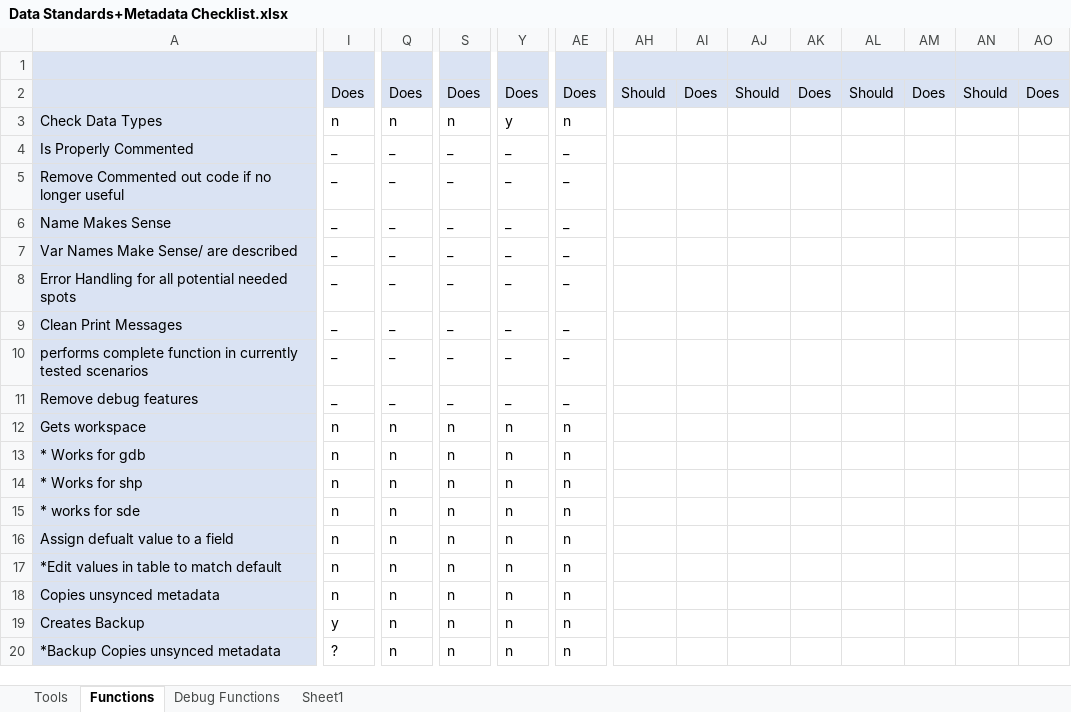
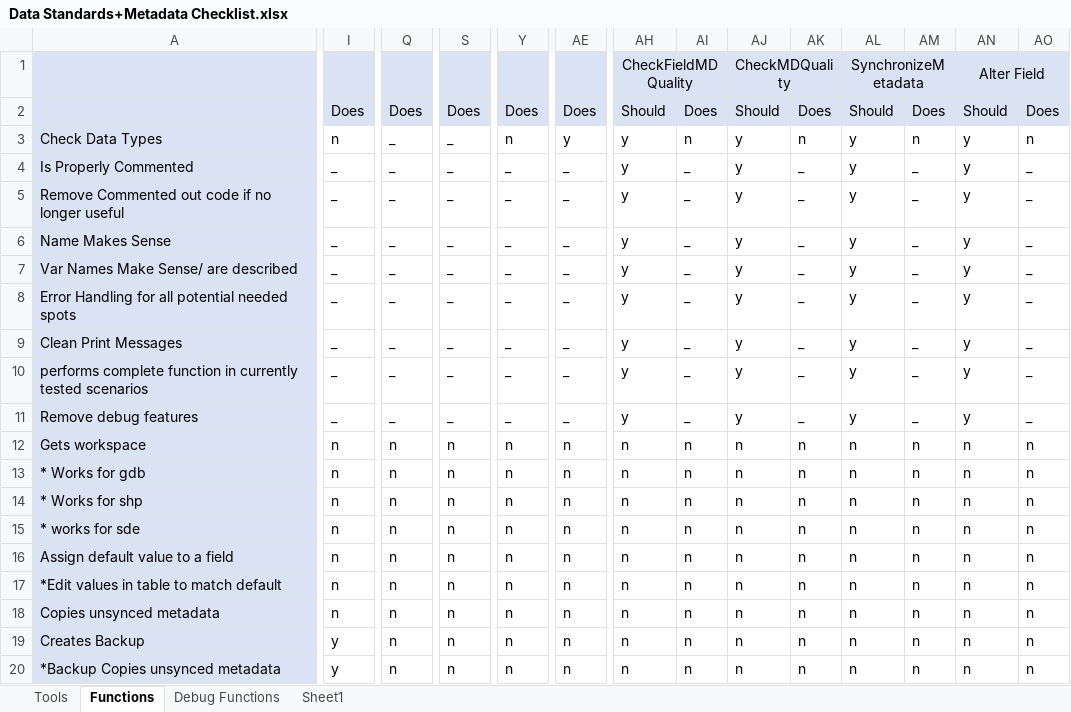
Before and after one commit to Claireehallock/Hallock_Metadata_Tools, an Excel workbook: Data Standards+Metadata Checklist.xlsx, sheet Functions, drawn as a sheet; only a part is shown, gaps mark what is left out; values as stored, in another font and other column widths than the file's, no borders; conditional formats not drawn; removed rows and columns are numbered as before the commit, all else as after; rows hold the shown columns only; the diff covers the shown part only; the diff names each change by its address in the sheet, - before the commit and + after, or states it on an @@ line.

Commit message:
Added functionality to "Fix Fields Metadata" Tool

```diff
--- a/Data Standards+Metadata Checklist.xlsx (sheet Functions)
+++ b/Data Standards+Metadata Checklist.xlsx (sheet Functions)
-row 1: (empty)
+row 1:  |  |  |  |  |  | CheckFieldMDQuality |  | CheckMDQuality |  | SynchronizeMetadata |  | Alter Field
-Q3: n
+Q3: _
-S3: n
+S3: _
-Y3: y
+Y3: n
-AE3: n
+AE3: y
-AH3:AH11: (empty)
+AH3:AH11: y
-AI3: (empty)
+AI3: n
-AJ3:AJ11: (empty)
+AJ3:AJ11: y
-AK3: (empty)
+AK3: n
-AL3:AL11: (empty)
+AL3:AL11: y
-AM3: (empty)
+AM3: n
-AN3:AN11: (empty)
+AN3:AN11: y
-AO3: (empty)
+AO3: n
-AI4:AI11: (empty)
+AI4:AI11: _
-AK4:AK11: (empty)
+AK4:AK11: _
-AM4:AM11: (empty)
+AM4:AM11: _
-AO4:AO11: (empty)
+AO4:AO11: _
-AH12:AH20: (empty)
+AH12:AH20: n
-AI12:AI20: (empty)
+AI12:AI20: n
-AJ12:AJ20: (empty)
+AJ12:AJ20: n
-AK12:AK20: (empty)
+AK12:AK20: n
-AL12:AL20: (empty)
+AL12:AL20: n
-AM12:AM20: (empty)
+AM12:AM20: n
-AN12:AN20: (empty)
+AN12:AN20: n
-AO12:AO20: (empty)
+AO12:AO20: n
-A16: Assign defualt value to a field
+A16: Assign default value to a field
-I20: ?
+I20: y
```
Also changed, not shown: 1 added row and 202 edited cells elsewhere in this sheet, sheet Tools, 2 other files.
